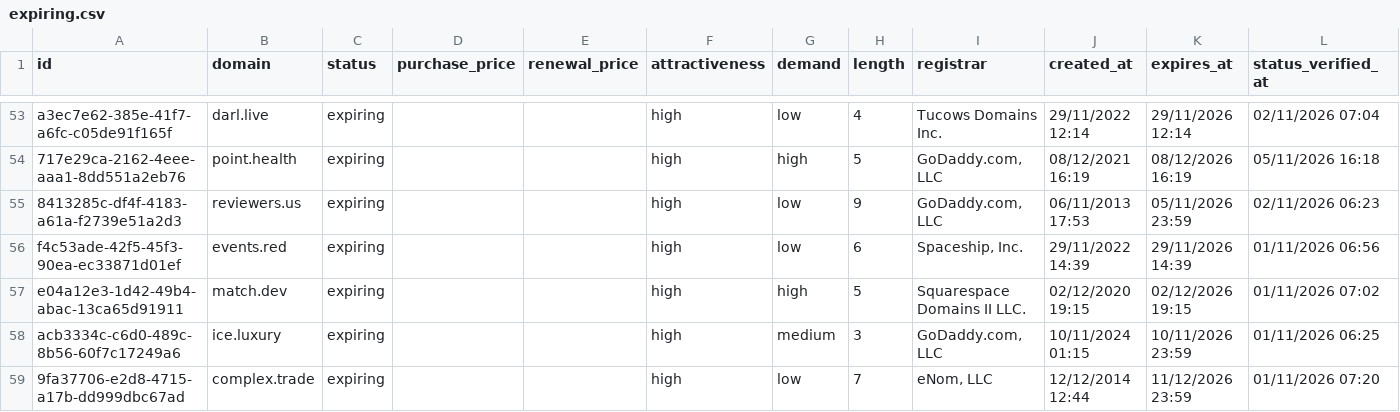
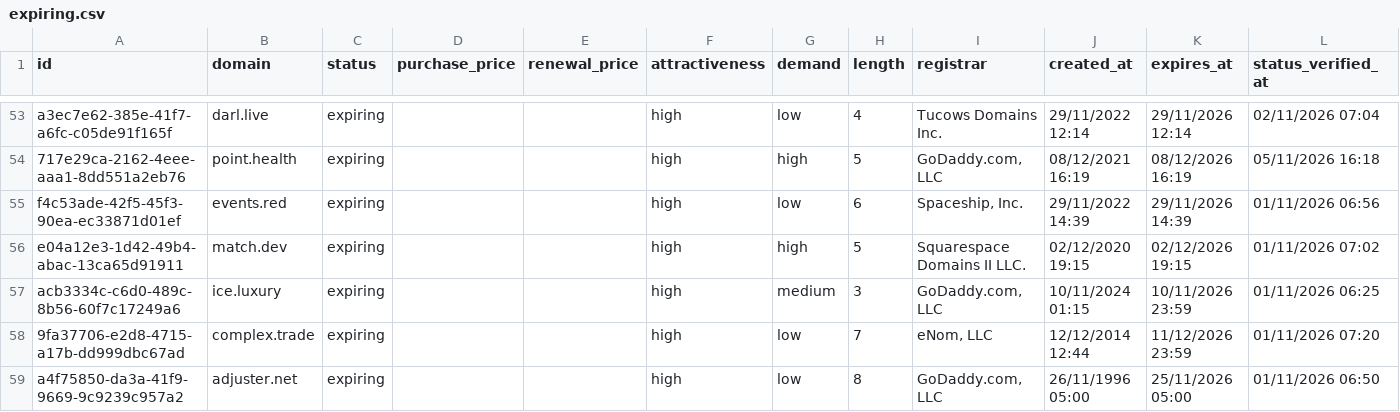
Before and after one commit to UniqueDomains/expiring-oneword-domains, a CSV file: expiring.csv, drawn as a sheet; only a part is shown, gaps mark what is left out; the shorter side is filled out with more unchanged rows; the diff covers the shown part only.

```diff
--- a/expiring.csv
+++ b/expiring.csv
@@ -54,3 +54,2 @@ a3ec7e62-385e-41f7-a6fc-c05de91f165f,darl.live,expiring,,,high,low,4,Tucows Doma
 717e29ca-2162-4eee-aaa1-8dd551a2eb76,point.health,expiring,,,high,high,5,"GoDaddy.com, LLC",08/12/2021 16:19,08/12/2026 16:19,05/11/2026 16:18
-8413285c-df4f-4183-a61a-f2739e51a2d3,reviewers.us,expiring,,,high,low,9,"GoDaddy.com, LLC",06/11/2013 17:53,05/11/2026 23:59,02/11/2026 06:23
 f4c53ade-42f5-45f3-90ea-ec33871d01ef,events.red,expiring,,,high,low,6,"Spaceship, Inc.",29/11/2022 14:39,29/11/2026 14:39,01/11/2026 06:56
```
Also changed, not shown: 3 added rows, 2 removed rows and 2 edited cells elsewhere in this file, 4 other files.
